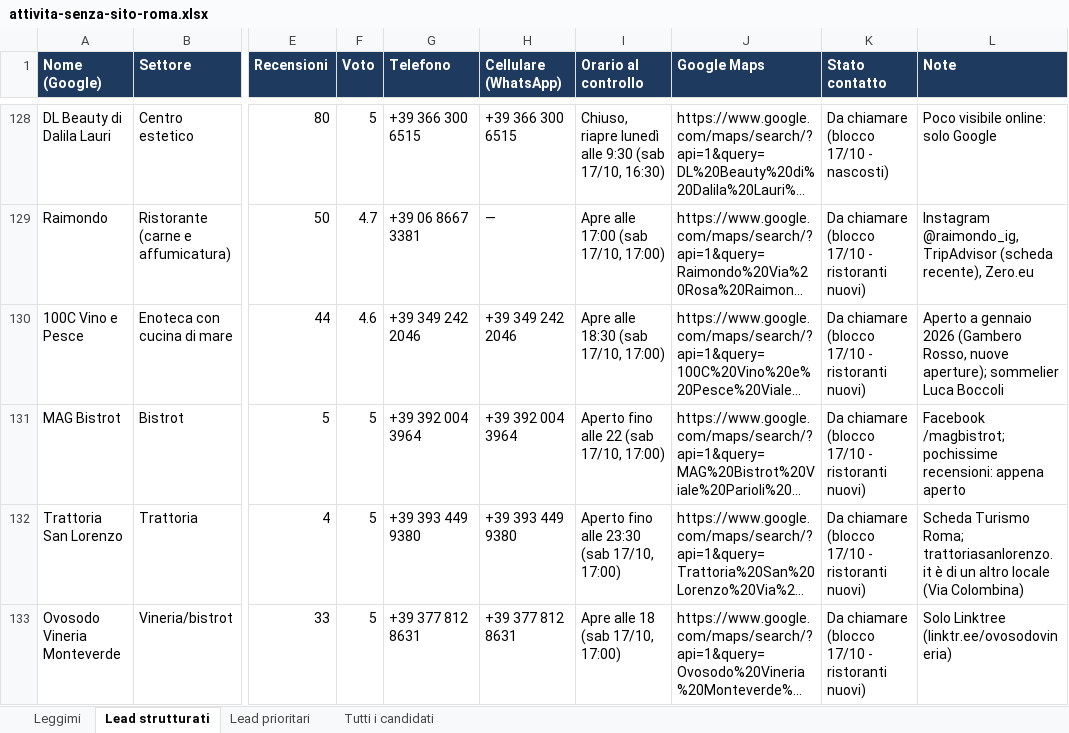
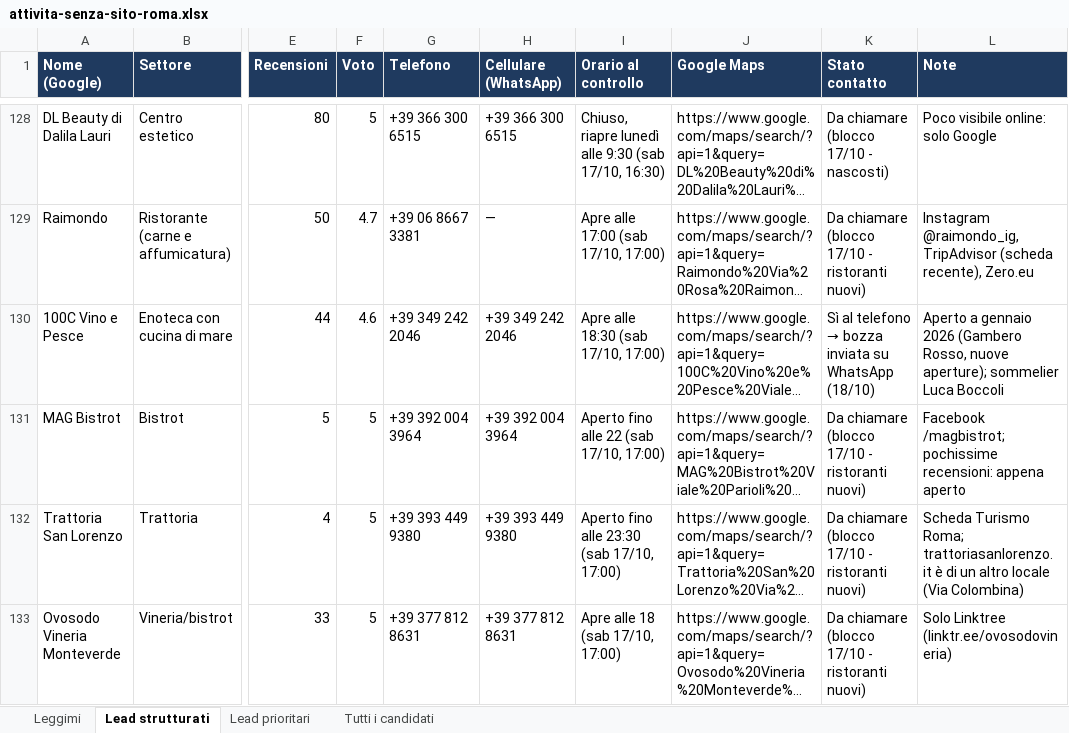
Before and after one commit to mattiaaquiri08-cloud/claude-mattia, an Excel workbook: lead/attivita-senza-sito-roma.xlsx, sheet Lead strutturati, drawn as a sheet; only a part is shown, gaps mark what is left out; long unchanged cells end in …; values as stored, in another font and other column widths than the file's, no borders; the diff names each change by its address in the sheet, - before the commit and + after, or states it on an @@ line.

```diff
--- a/lead/attivita-senza-sito-roma.xlsx (sheet Lead strutturati)
+++ b/lead/attivita-senza-sito-roma.xlsx (sheet Lead strutturati)
@@ K130 (Stato contatto): Da chiamare (blocco 17/10 - ristoranti nuovi) → Sì al telefono → bozza inviata su WhatsApp (18/10) @@
```
